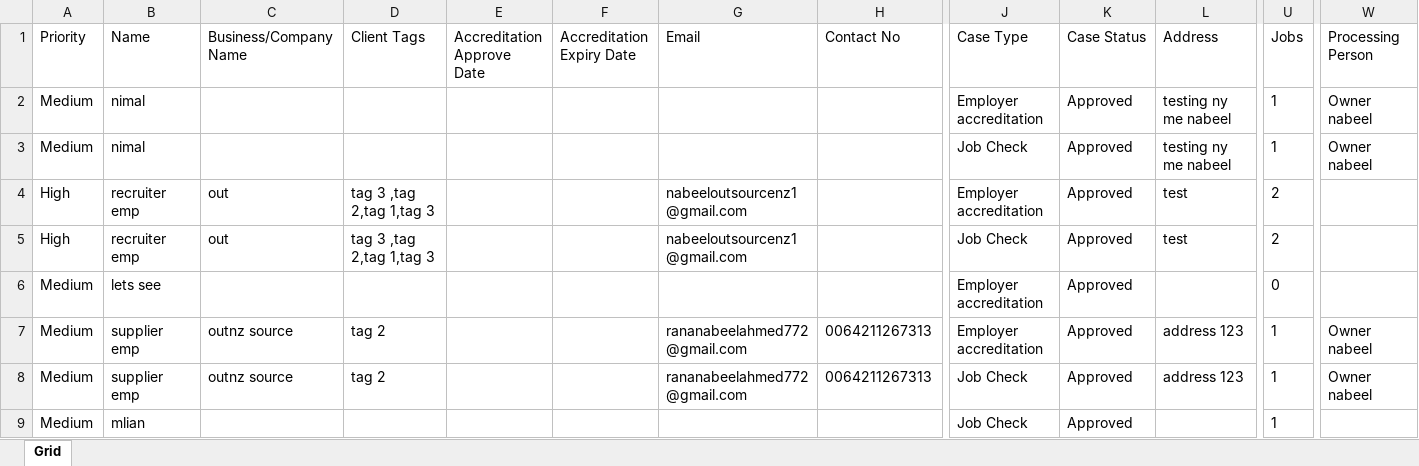
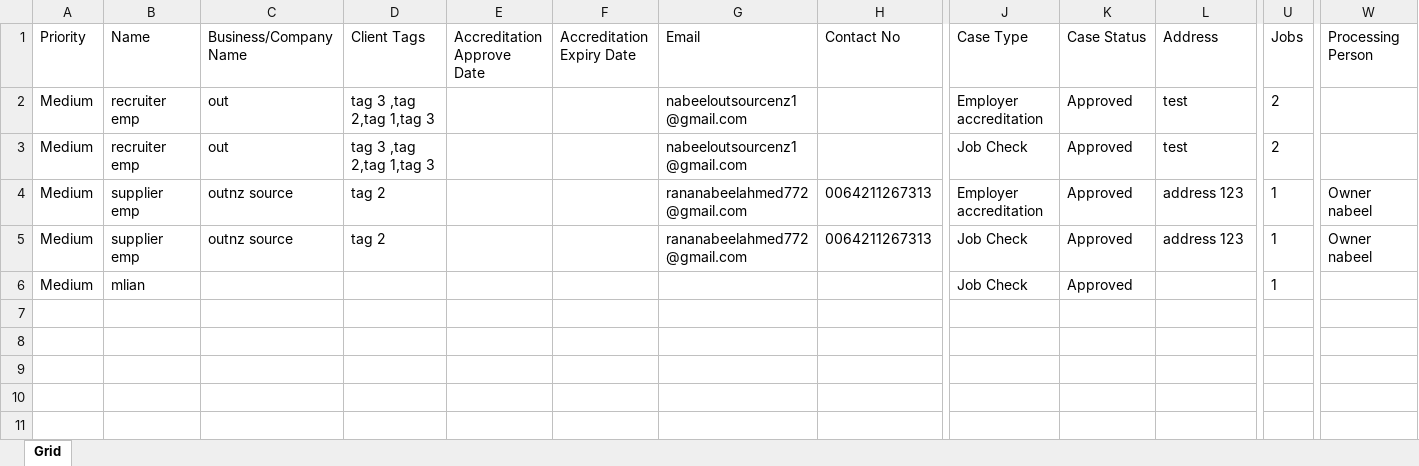
Before and after one commit to nabeelahmed772/Ezymigrate, an Excel workbook: cypress/downloads/Employer_Summary.xlsx, sheet Grid, drawn as a sheet; only a part is shown, gaps mark what is left out; values as stored, in another font and other column widths than the file's, no borders; table styles not drawn; removed rows and columns are numbered as before the commit, all else as after; rows hold the shown columns only; the diff names each change by its address in the sheet, - before the commit and + after, or states it on an @@ line.

```diff
--- a/cypress/downloads/Employer_Summary.xlsx (sheet Grid)
+++ b/cypress/downloads/Employer_Summary.xlsx (sheet Grid)
-row 2: Medium | nimal |  |  |  |  |  |  | Employer accreditation | Approved | testing ny me nabeel | 1 | Owner nabeel
-row 3: Medium | nimal |  |  |  |  |  |  | Job Check | Approved | testing ny me nabeel | 1 | Owner nabeel
-A2:A3 (Priority): High
+A2:A3 (Priority): Medium
-row 6: Medium | lets see |  |  |  |  |  |  | Employer accreditation | Approved |  | 0
```
Also changed, not shown: cypress/downloads/Client_Employer_Report.xlsx, cypress/downloads/ClientsList.xlsx, 48 other files.
